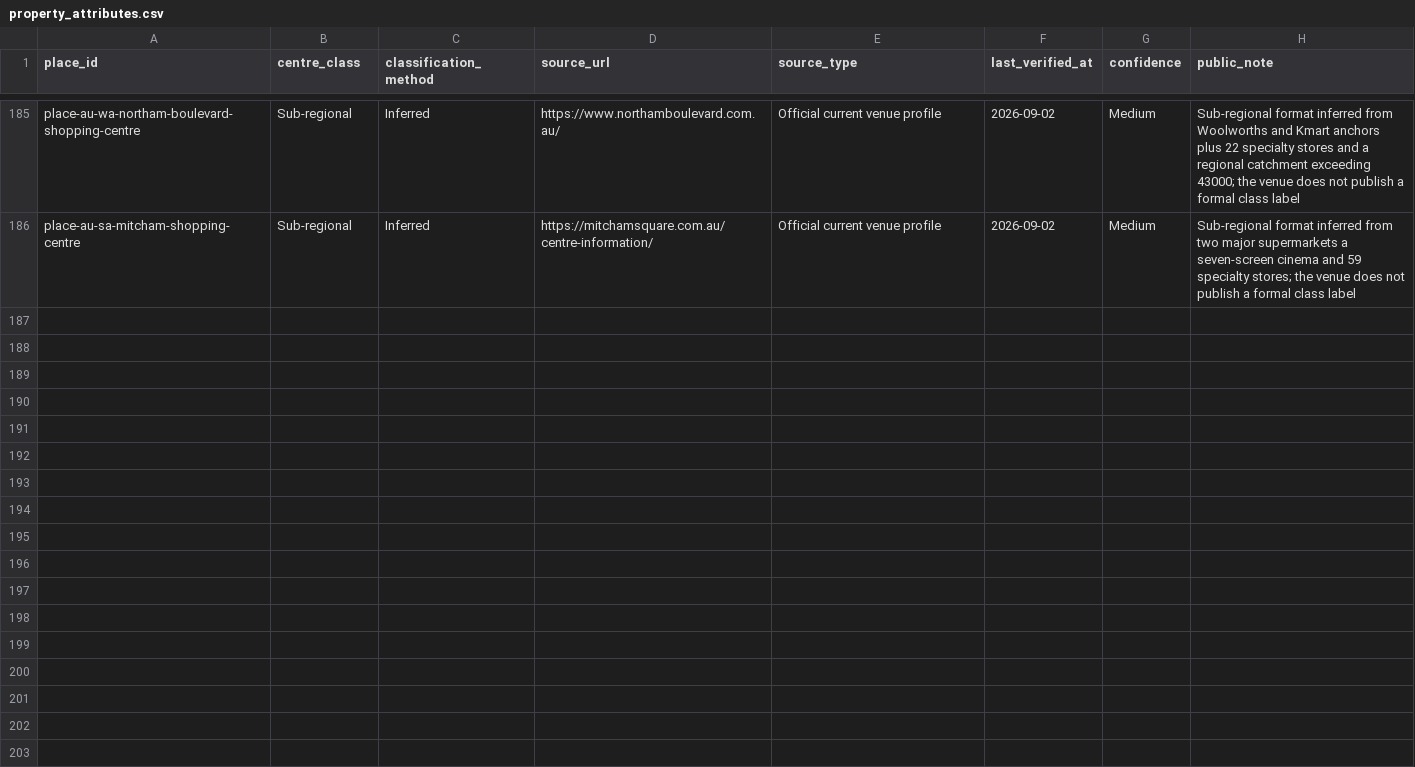
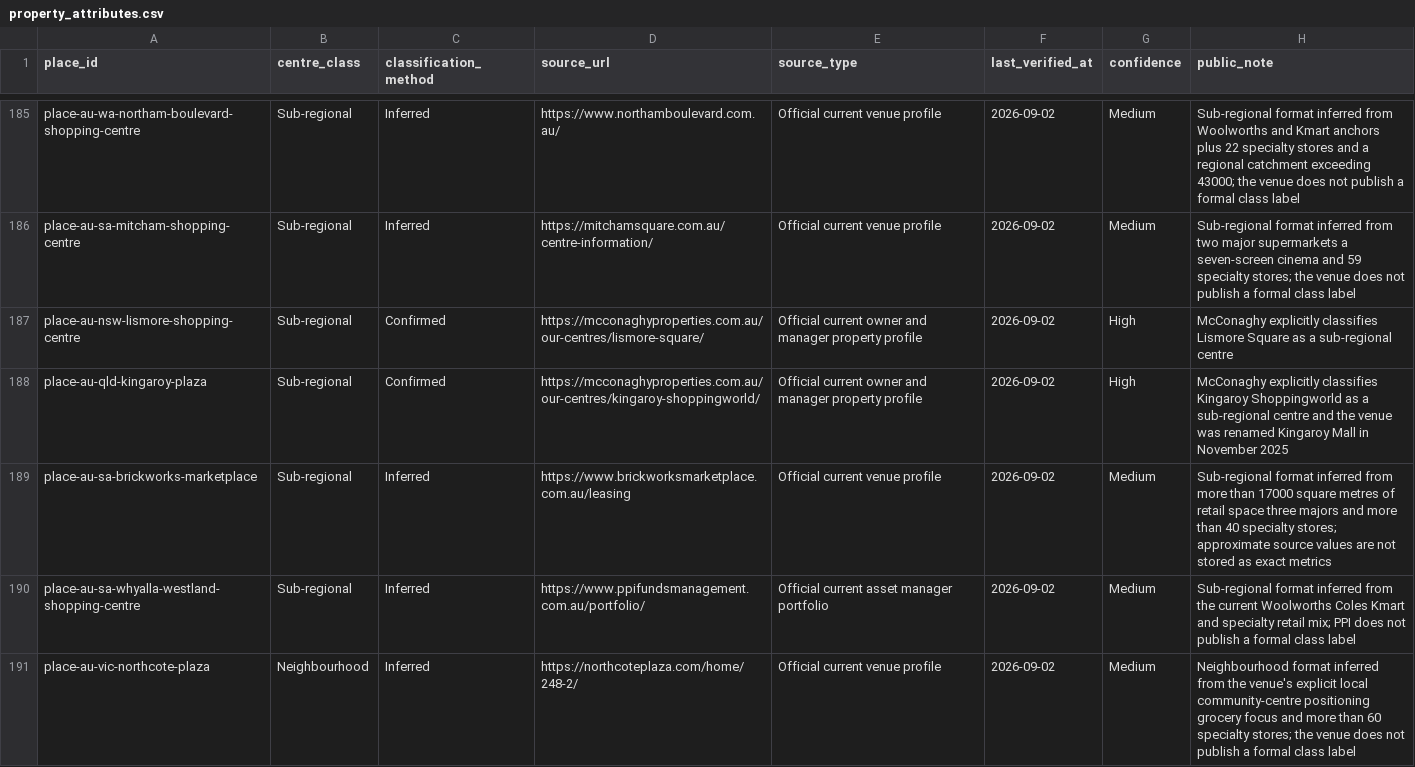
Before and after one commit to aydennicolle-cyber/opsm-store-locator, a CSV file: data/property_attributes.csv, drawn as a sheet; only a part is shown, gaps mark what is left out; the diff names each change by its address in the sheet, - before the commit and + after, or states it on an @@ line.

```diff
--- a/data/property_attributes.csv
+++ b/data/property_attributes.csv
+row 187: place-au-nsw-lismore-shopping-centre | Sub-regional | Confirmed | https://mcconaghyproperties.com.au/our-centres/lismore-square/ | Official current owner and manager property profile | 2026-09-02 | High | McConaghy explicitly classifies Lismore Square as a sub-regional centre
+row 188: place-au-qld-kingaroy-plaza | Sub-regional | Confirmed | https://mcconaghyproperties.com.au/our-centres/kingaroy-shoppingworld/ | Official current owner and manager property profile | 2026-09-02 | High | McConaghy explicitly classifies Kingaroy Shoppingworld as a sub-regional centre and the venue was renamed Kingaroy Mall in November 2025
+row 189: place-au-sa-brickworks-marketplace | Sub-regional | Inferred | https://www.brickworksmarketplace.com.au/leasing | Official current venue profile | 2026-09-02 | Medium | Sub-regional format inferred from more than 17000 square metres of retail space three majors and more than 40 specialty stores; approximate source values are not stored as exact metrics
+row 190: place-au-sa-whyalla-westland-shopping-centre | Sub-regional | Inferred | https://www.ppifundsmanagement.com.au/portfolio/ | Official current asset manager portfolio | 2026-09-02 | Medium | Sub-regional format inferred from the current Woolworths Coles Kmart and specialty retail mix; PPI does not publish a formal class label
+row 191: place-au-vic-northcote-plaza | Neighbourhood | Inferred | https://northcoteplaza.com/home/248-2/ | Official current venue profile | 2026-09-02 | Medium | Neighbourhood format inferred from the venue's explicit local community-centre positioning grocery focus and more than 60 specialty stores; the venue does not publish a formal class label
```
Also changed, not shown: data/place_canonical_overrides.csv, data/property_groups.csv, 12 other files.
